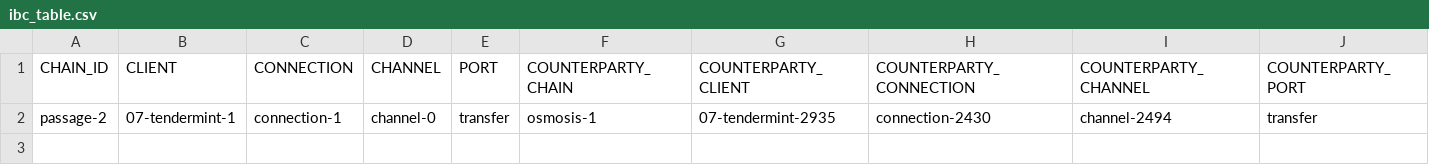
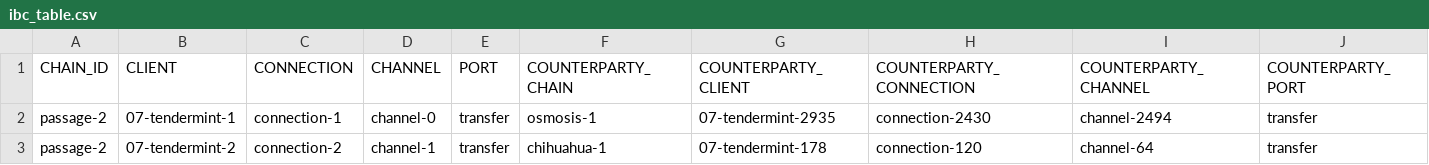
Before and after one commit to clemensgg/ibc-tables, a CSV file: passage/ibc_table.csv, drawn as a sheet; the diff names each change by its address in the sheet, - before the commit and + after, or states it on an @@ line.

```diff
--- a/passage/ibc_table.csv
+++ b/passage/ibc_table.csv
+row 3: passage-2 | 07-tendermint-2 | connection-2 | channel-1 | transfer | chihuahua-1 | 07-tendermint-178 | connection-120 | channel-64 | transfer
```
